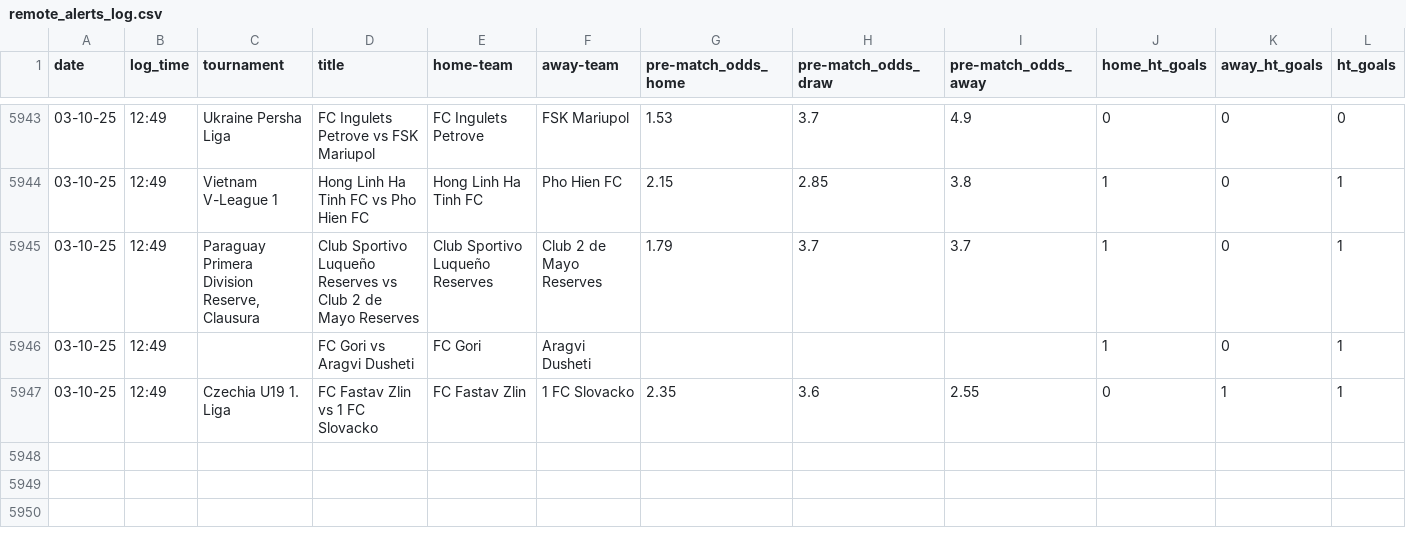
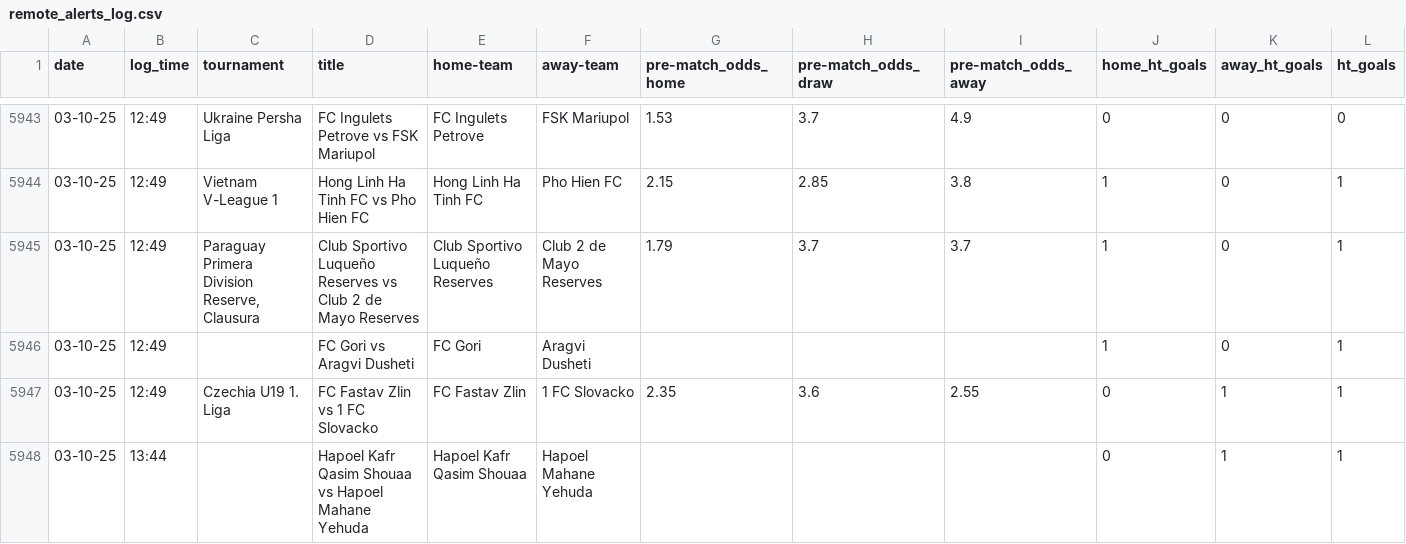
Before and after one commit to tomisile/atom, a CSV file: remote_alerts_log.csv, drawn as a sheet; only a part is shown, gaps mark what is left out.

```diff
--- a/remote_alerts_log.csv
+++ b/remote_alerts_log.csv
@@ -5947 +5947,2 @@ date,log_time,tournament,title,home-team,away-team,pre-match_odds_home,pre-match
 03-10-25,12:49,Czechia U19 1. Liga,FC Fastav Zlin vs 1 FC Slovacko,FC Fastav Zlin,1 FC Slovacko,2.35,3.6,2.55,0,1,1
+03-10-25,13:44,,Hapoel Kafr Qasim Shouaa vs Hapoel Mahane Yehuda,Hapoel Kafr Qasim Shouaa,Hapoel Mahane Yehuda,,,,0,1,1
```
